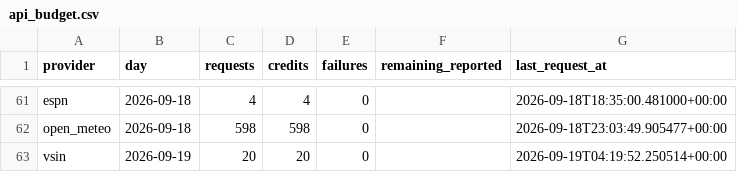
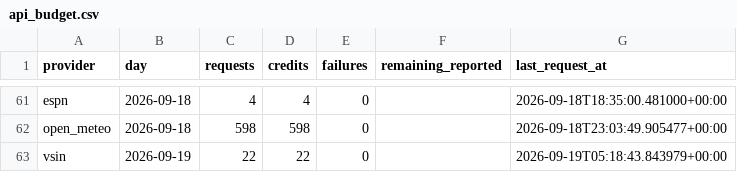
Before and after one commit to mapleleafs032/matchup-platform, a CSV file: data/tables/ops/api_budget.csv, drawn as a sheet; only a part is shown, gaps mark what is left out.

```diff
--- a/data/tables/ops/api_budget.csv
+++ b/data/tables/ops/api_budget.csv
@@ -62,2 +62,2 @@ espn,2026-09-18,4,4,0,,2026-09-18T18:35:00.481000+00:00
 open_meteo,2026-09-18,598,598,0,,2026-09-18T23:03:49.905477+00:00
-vsin,2026-09-19,20,20,0,,2026-09-19T04:19:52.250514+00:00
+vsin,2026-09-19,22,22,0,,2026-09-19T05:18:43.843979+00:00
```
Also changed, not shown: data/tables/ops/job_log.csv, 5 other files.
